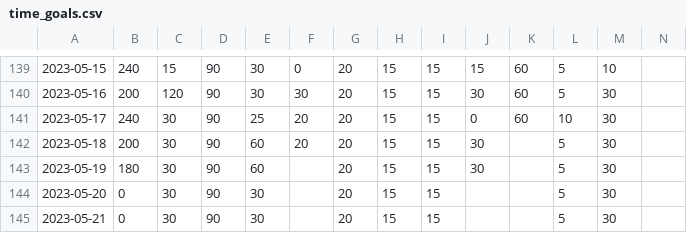
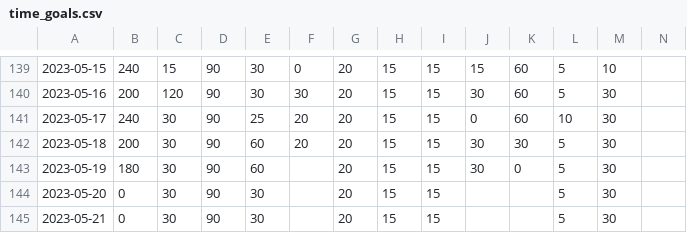
Before and after one commit to ddstats1/time-tracking, a CSV file: tracker/time_goals.csv, drawn as a sheet; only a part is shown, gaps mark what is left out; the diff names each change by its address in the sheet, - before the commit and + after, or states it on an @@ line.

Commit message:
Add files via upload

```diff
--- a/tracker/time_goals.csv
+++ b/tracker/time_goals.csv
-K142: (empty)
+K142: 30
-K143: (empty)
+K143: 0
```
